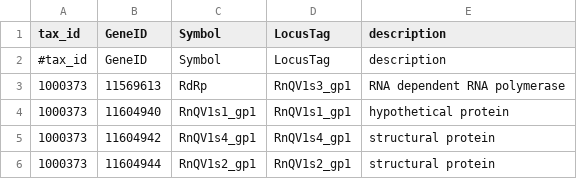
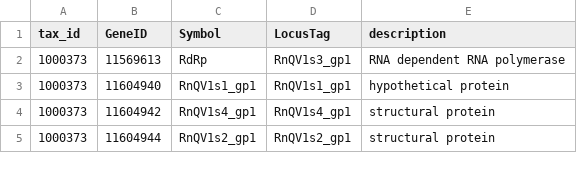
Before and after one commit to w0xter/morph-csv-demo, a CSV file: data/bio2rdf/query2/results/gene_info.csv, drawn as a sheet; only a part is shown.

```diff
--- a/data/bio2rdf/query2/results/gene_info.csv
+++ b/data/bio2rdf/query2/results/gene_info.csv
@@ -1,3 +1,2 @@
 "tax_id","GeneID","Symbol","LocusTag","description"
-"#tax_id","GeneID","Symbol","LocusTag","description"
 "1000373","11569613","RdRp","RnQV1s3_gp1","RNA dependent RNA polymerase"
```
Also changed, not shown: 28 other files.
